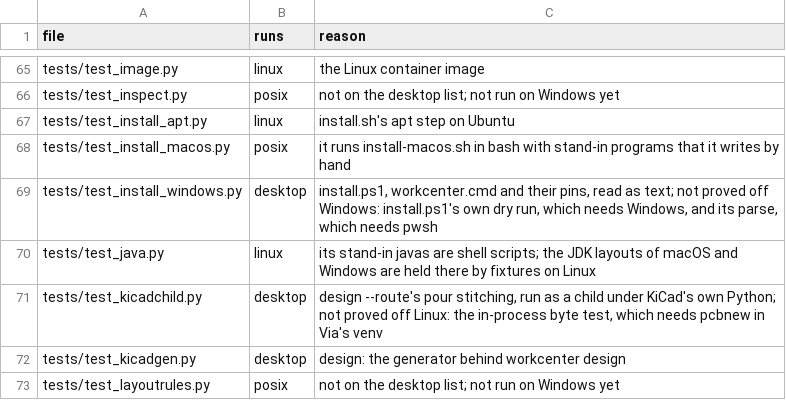
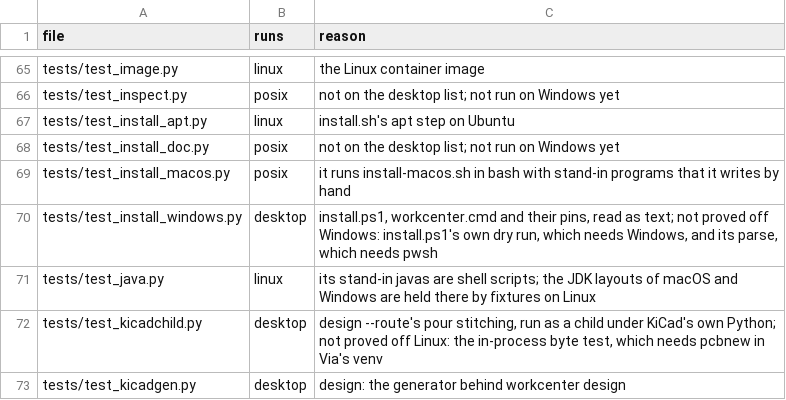
Before and after one commit to reagent-systems/via, a CSV file: verify/desktop.csv, drawn as a sheet; only a part is shown, gaps mark what is left out; the shorter side is filled out with more unchanged rows; the diff names each change by its address in the sheet, - before the commit and + after, or states it on an @@ line.

Commit message:
Windows and macOS: the shared documents
- STATUS: 10 rows for the round (the platform interface, paths and
  doctor, the router and processes, the same bytes, the tests, pcbnew in
  a child, the macOS installer, the native Windows install, CI, the
  install on every computer), each saying nothing has run on macOS or
  Windows; the counts pytest collects (test_guide 94, test_new 37,
  test_enginelock 48, test_routebench 41, test_routers 43, test_java 44,
  test_ci_scope 26, test_ci_nightly_issue 22); M1 to M323.
- ROADMAP: an out-of-band entry "Windows and macOS"; no number moved.
- DEVLOG: the entry of 2026-11-27.
- ee-agent-kit/changes/: 2026-11-27-winmac-added, -changed and -fixed.
- CONFIGURATION: the installers' sections (install-macos.sh;
  install.ps1 and workcenter.cmd), the roots, KICAD_CLI, NGSPICE,
  LOCALAPPDATA, ProgramFiles, JAVA_HOME, the JAVA check per system,
  KICAD10_SYMBOL_DIR and KICAD10_FOOTPRINT_DIR, WORKCENTER_LOCK_DIR on
  Windows, new's --empty, --deck and --as, testshards' --only and
  verify/desktop.csv, scope's --desktop, desktop_smoke.py's flags.
- CI.md: what the first run must confirm of hostos, the not-judged rule
  of verify/desktop.csv on macOS and Windows, the engine guard's names,
  and that step 8 does not put the installers' engines on PATH.
- WORKCENTER.md: doctor's n/a and advisory rows, the macOS and Windows
  installers and their limits, new's .gitattributes and flags, design
  --check's line ends, the install root per system, mcp on Windows.
- ARCHITECTURE, tools/ci/README.md, verify/README.md: hostos,
  kicadchild, desktop_smoke, scope rule 8, --only.
- MISTAKES M317 to M323 with their processes; PROCESSES P2 step 16,
  P10 step 12, P12 steps 14 to 16, P31 steps 18 and 19.
- verify/desktop.csv: tests/test_install_doc.py (posix).

```diff
--- a/verify/desktop.csv
+++ b/verify/desktop.csv
+row 68: tests/test_install_doc.py | posix | not on the desktop list; not run on Windows yet
```
Also changed, not shown: 14 other files.
